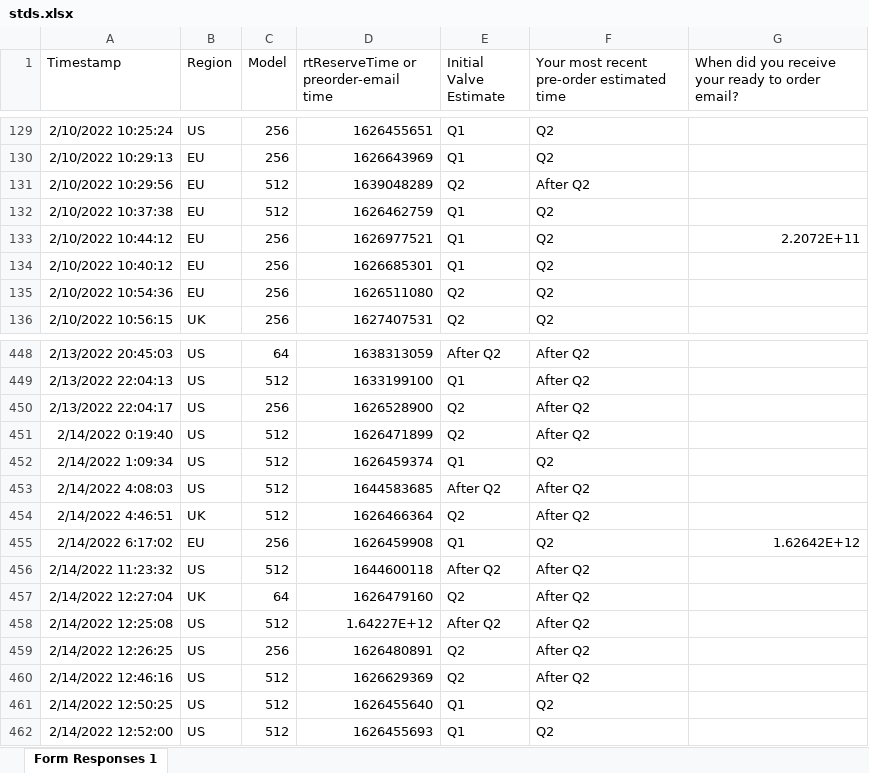
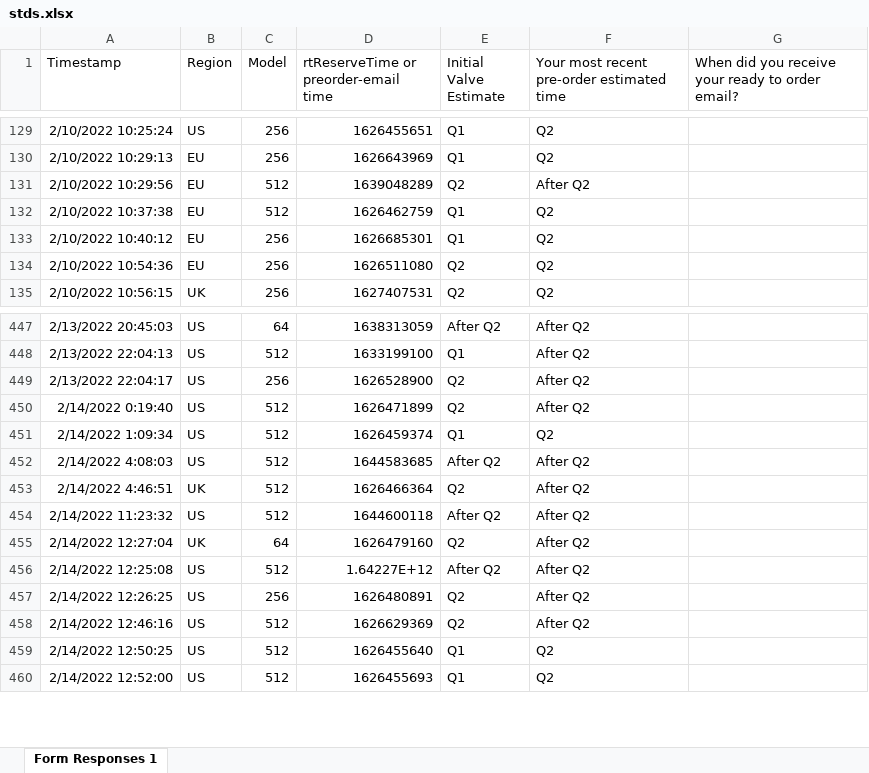
Before and after one commit to andrewolobo/deck_guestimation, an Excel workbook: stds.xlsx, sheet Form Responses 1, drawn as a sheet; only a part is shown, gaps mark what is left out; values as stored, in another font and other column widths than the file's, no borders; table styles not drawn; the diff names each change by its address in the sheet, - before the commit and + after, or states it on an @@ line.

Commit message:
Latest Data

```diff
--- a/stds.xlsx (sheet Form Responses 1)
+++ b/stds.xlsx (sheet Form Responses 1)
-row 133: 2/10/2022 10:44:12 | EU | 256 | 1626977521 | Q1 | Q2 | 2.2072E+11
-row 455: 2/14/2022 6:17:02 | EU | 256 | 1626459908 | Q1 | Q2 | 1.62642E+12
```
Also changed, not shown: 6 other files.
